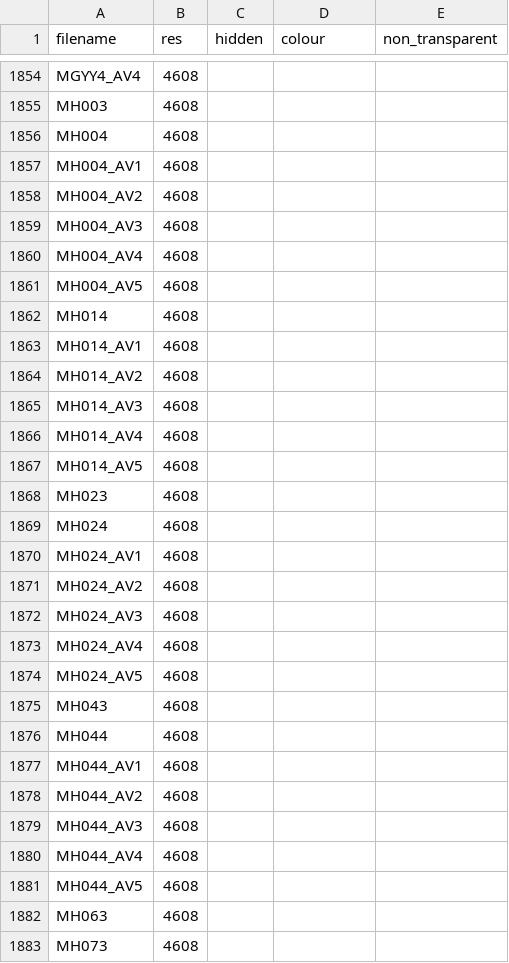
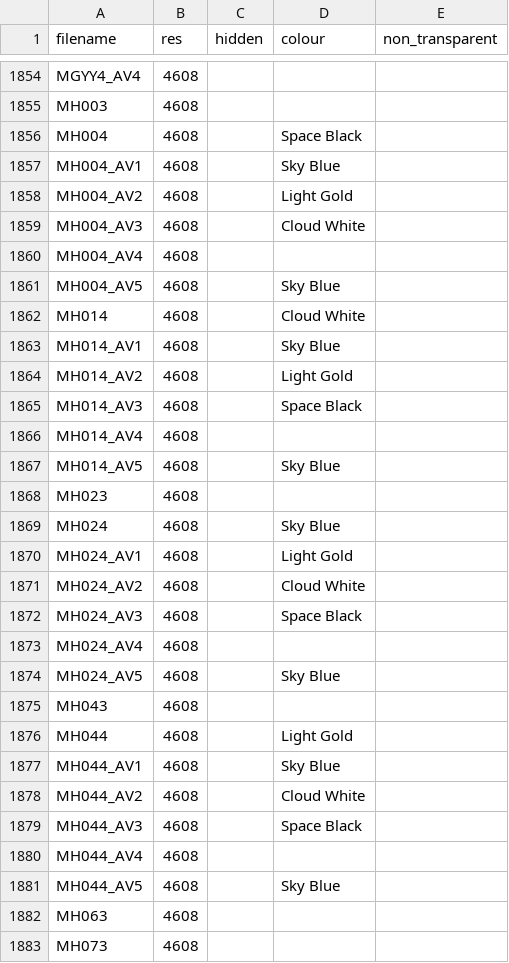
Before and after one commit to JonathanSeriesX/everycase, a CSV file: database/images.csv, drawn as a sheet; only a part is shown, gaps mark what is left out; the diff covers the shown part only.

```diff
--- a/database/images.csv
+++ b/database/images.csv
@@ -1855,28 +1855,28 @@ MGYY4_AV4,4608,,,
 MH003,4608,,,
-MH004,4608,,,
-MH004_AV1,4608,,,
-MH004_AV2,4608,,,
-MH004_AV3,4608,,,
+MH004,4608,,Space Black,
+MH004_AV1,4608,,Sky Blue,
+MH004_AV2,4608,,Light Gold,
+MH004_AV3,4608,,Cloud White,
 MH004_AV4,4608,,,
-MH004_AV5,4608,,,
-MH014,4608,,,
-MH014_AV1,4608,,,
-MH014_AV2,4608,,,
-MH014_AV3,4608,,,
+MH004_AV5,4608,,Sky Blue,
+MH014,4608,,Cloud White,
+MH014_AV1,4608,,Sky Blue,
+MH014_AV2,4608,,Light Gold,
+MH014_AV3,4608,,Space Black,
 MH014_AV4,4608,,,
-MH014_AV5,4608,,,
+MH014_AV5,4608,,Sky Blue,
 MH023,4608,,,
-MH024,4608,,,
-MH024_AV1,4608,,,
-MH024_AV2,4608,,,
-MH024_AV3,4608,,,
+MH024,4608,,Sky Blue,
+MH024_AV1,4608,,Light Gold,
+MH024_AV2,4608,,Cloud White,
+MH024_AV3,4608,,Space Black,
 MH024_AV4,4608,,,
-MH024_AV5,4608,,,
+MH024_AV5,4608,,Sky Blue,
 MH043,4608,,,
-MH044,4608,,,
-MH044_AV1,4608,,,
-MH044_AV2,4608,,,
-MH044_AV3,4608,,,
+MH044,4608,,Light Gold,
+MH044_AV1,4608,,Sky Blue,
+MH044_AV2,4608,,Cloud White,
+MH044_AV3,4608,,Space Black,
 MH044_AV4,4608,,,
-MH044_AV5,4608,,,
+MH044_AV5,4608,,Sky Blue,
 MH063,4608,,,
```
Also changed, not shown: 10 edited cells elsewhere in this file, 2 other files.
